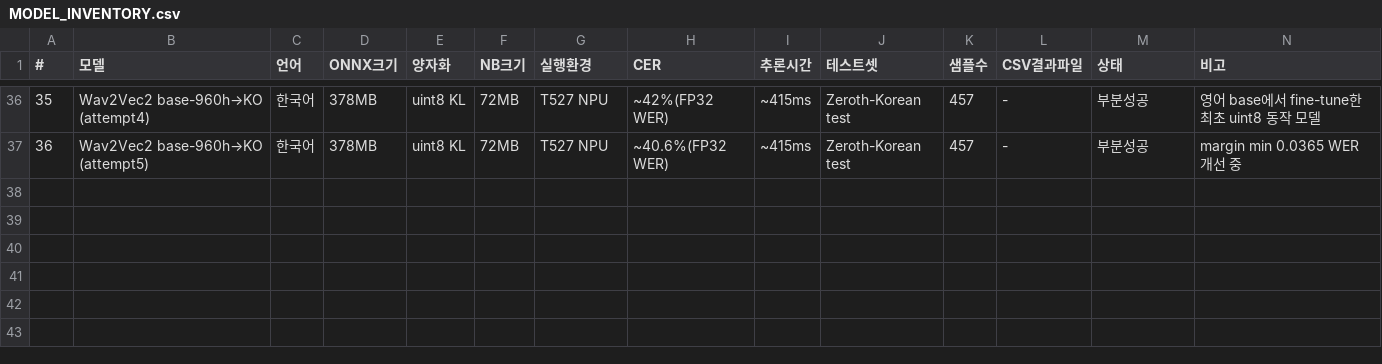
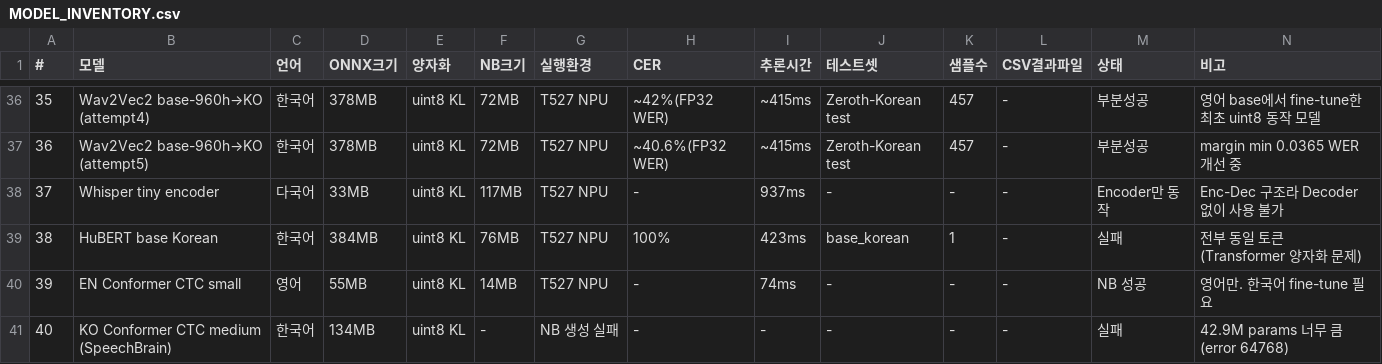
Before and after one commit to nsbb/T527-STT, a CSV file: MODEL_INVENTORY.csv, drawn as a sheet; only a part is shown, gaps mark what is left out.

Commit message:
data: Whisper/HuBERT/Conformer 테스트 결과 CSV 추가 (총 40건)

```diff
--- a/MODEL_INVENTORY.csv
+++ b/MODEL_INVENTORY.csv
@@ -37 +37,5 @@
 36,Wav2Vec2 base-960h→KO (attempt5),한국어,378MB,uint8 KL,72MB,T527 NPU,~40.6%(FP32 WER),~415ms,Zeroth-Korean test,457,-,부분성공,margin min 0.0365 WER 개선 중
+37,Whisper tiny encoder,다국어,33MB,uint8 KL,117MB,T527 NPU,-,937ms,-,-,-,Encoder만 동작,Enc-Dec 구조라 Decoder 없이 사용 불가
+38,HuBERT base Korean,한국어,384MB,uint8 KL,76MB,T527 NPU,100%,423ms,base_korean,1,-,실패,전부 동일 토큰 (Transformer 양자화 문제)
+39,EN Conformer CTC small,영어,55MB,uint8 KL,14MB,T527 NPU,-,74ms,-,-,-,NB 성공,영어만. 한국어 fine-tune 필요
+40,KO Conformer CTC medium (SpeechBrain),한국어,134MB,uint8 KL,-,NB 생성 실패,-,-,-,-,-,실패,42.9M params 너무 큼 (error 64768)
```
